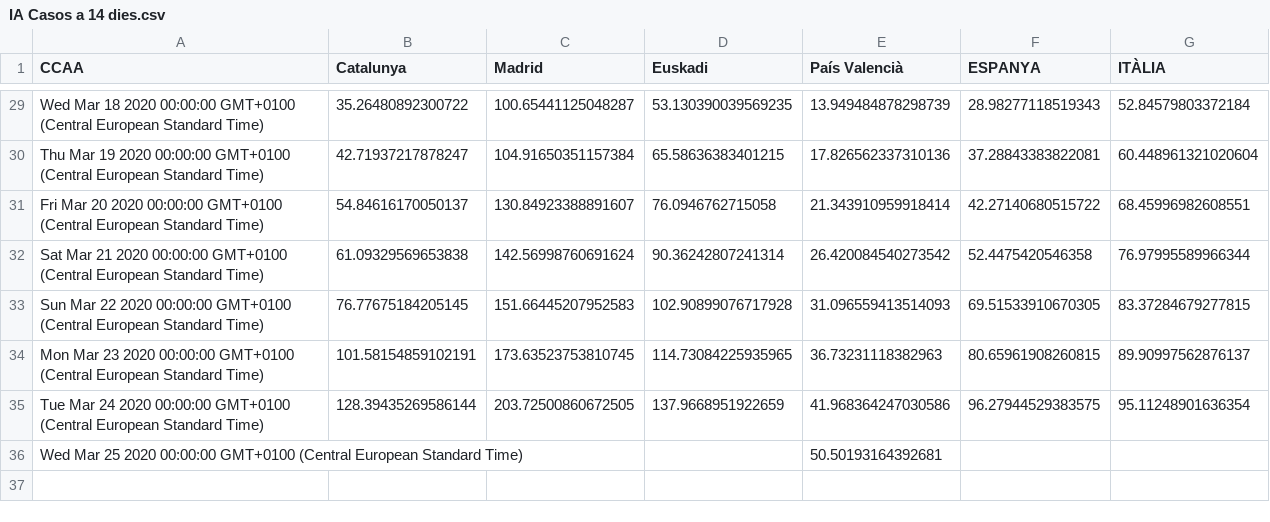
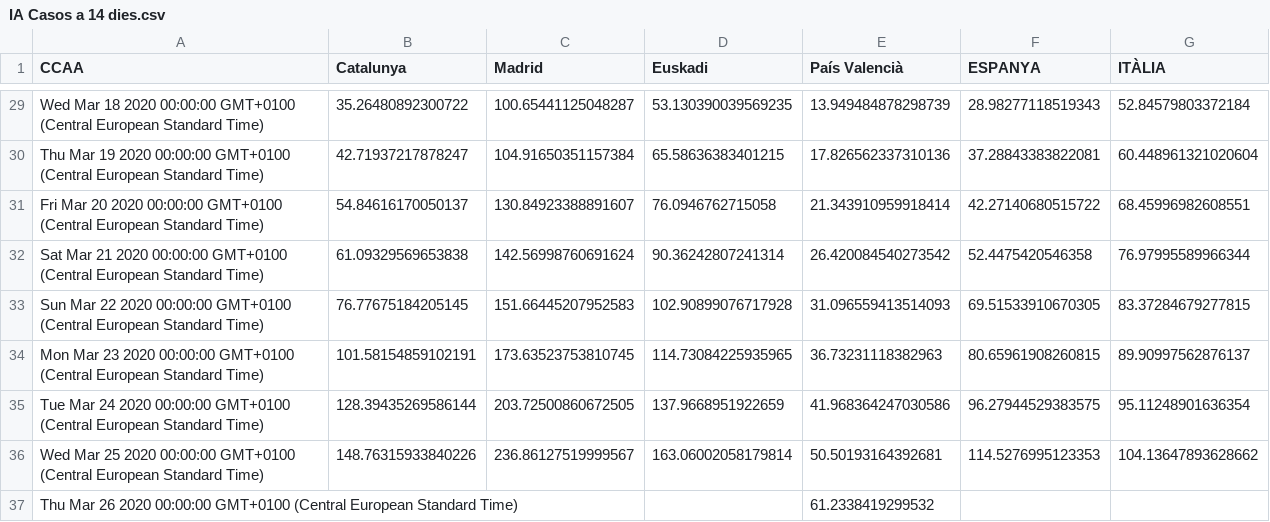
Before and after one commit to montxovs/covid19pv, a CSV file: Càlculs/IA Casos a 14 dies.csv, drawn as a sheet; only a part is shown, gaps mark what is left out.

```diff
--- a/Càlculs/IA Casos a 14 dies.csv
+++ b/Càlculs/IA Casos a 14 dies.csv
@@ -35,2 +35,3 @@ Mon Mar 23 2020 00:00:00 GMT+0100 (Central European Standard Time),101.581548591
 Tue Mar 24 2020 00:00:00 GMT+0100 (Central European Standard Time),128.39435269586144,203.72500860672505,137.9668951922659,41.968364247030586,96.27944529383575,95.11248901636354
-Wed Mar 25 2020 00:00:00 GMT+0100 (Central European Standard Time),,,,50.50193164392681,,
+Wed Mar 25 2020 00:00:00 GMT+0100 (Central European Standard Time),148.76315933840226,236.86127519999567,163.06002058179814,50.50193164392681,114.5276995123353,104.13647893628662
+Thu Mar 26 2020 00:00:00 GMT+0100 (Central European Standard Time),,,,61.2338419299532,,
```
Also changed, not shown: Càlculs/Evolució IA Casos a 14 dies.csv, Càlculs/IA Casos.csv, 20 other files.
